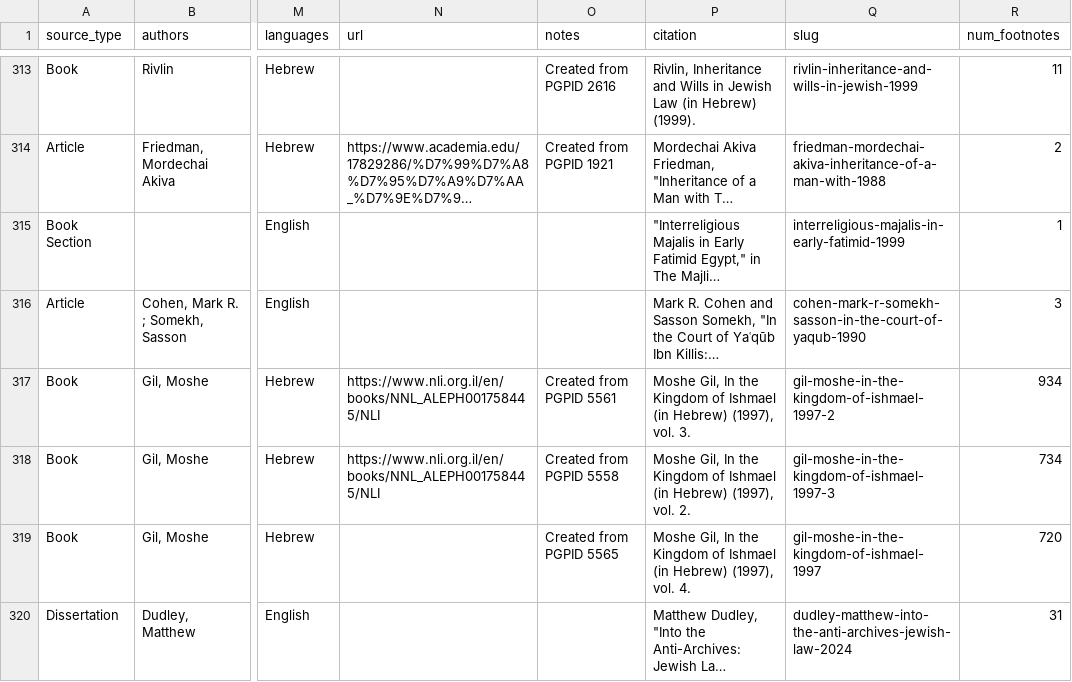
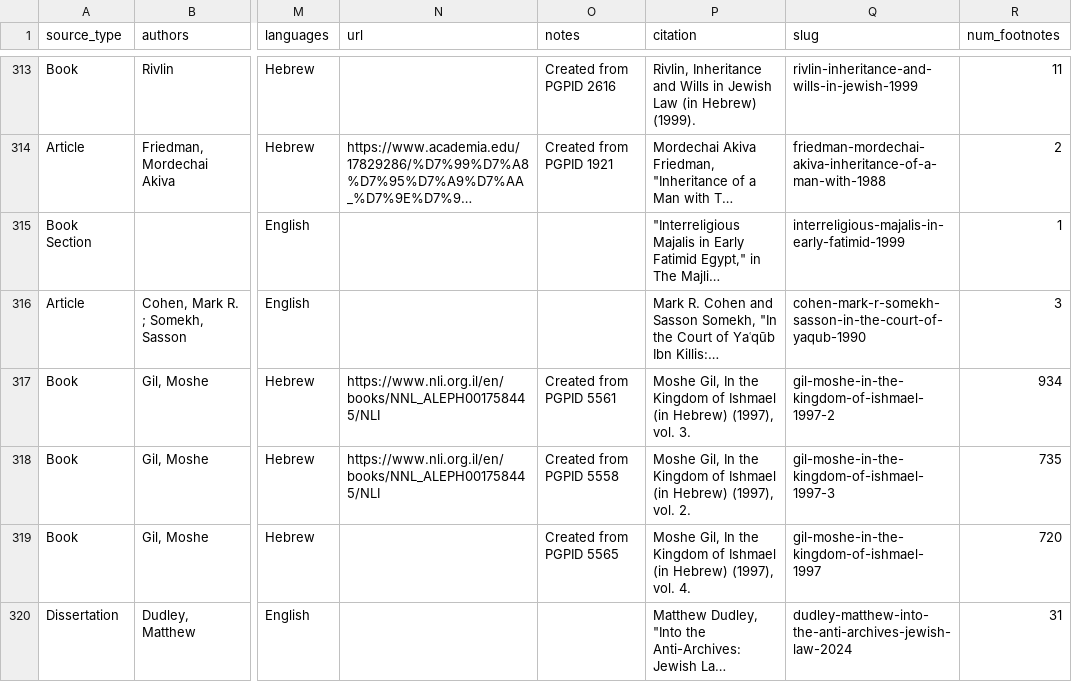
Before and after one commit to princetongenizalab/pgp-metadata, a CSV file: data/sources.csv, drawn as a sheet; only a part is shown, gaps mark what is left out; long unchanged cells end in …; the diff names each change by its address in the sheet, - before the commit and + after, or states it on an @@ line.

Commit message:
Automated metadata export from PGP - sources
Co-authored-by: Matthew Dudley

```diff
--- a/data/sources.csv
+++ b/data/sources.csv
-R318 (num_footnotes): 734
+R318 (num_footnotes): 735
```
